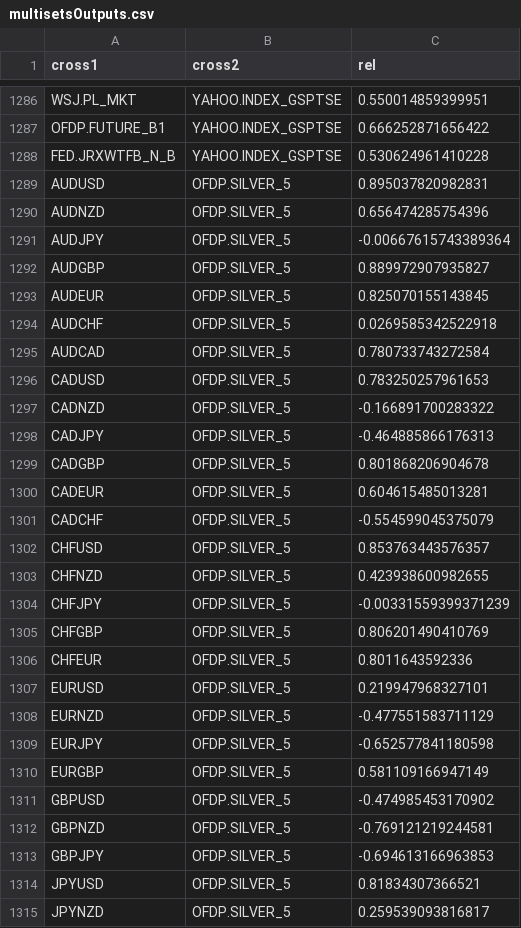
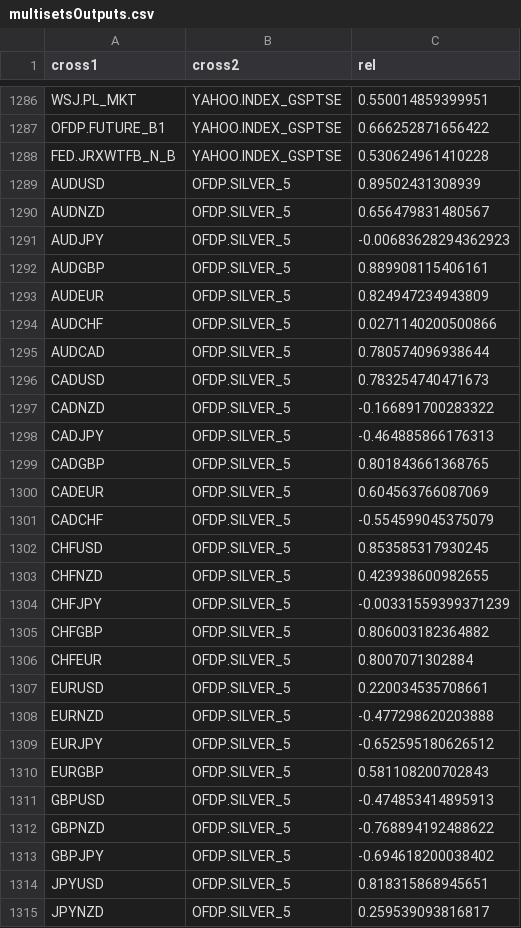
Before and after one commit to webpolis/fxpal, a CSV file: app/data/multisetsOutputs.csv, drawn as a sheet; only a part is shown, gaps mark what is left out; the diff covers the shown part only.

```diff
--- a/app/data/multisetsOutputs.csv
+++ b/app/data/multisetsOutputs.csv
@@ -1288,28 +1288,28 @@ OFDP.FUTURE_B1,YAHOO.INDEX_GSPTSE,0.666252871656422
 FED.JRXWTFB_N_B,YAHOO.INDEX_GSPTSE,0.530624961410228
-AUDUSD,OFDP.SILVER_5,0.895037820982831
-AUDNZD,OFDP.SILVER_5,0.656474285754396
-AUDJPY,OFDP.SILVER_5,-0.00667615743389364
-AUDGBP,OFDP.SILVER_5,0.889972907935827
-AUDEUR,OFDP.SILVER_5,0.825070155143845
-AUDCHF,OFDP.SILVER_5,0.0269585342522918
-AUDCAD,OFDP.SILVER_5,0.780733743272584
-CADUSD,OFDP.SILVER_5,0.783250257961653
+AUDUSD,OFDP.SILVER_5,0.89502431308939
+AUDNZD,OFDP.SILVER_5,0.656479831480567
+AUDJPY,OFDP.SILVER_5,-0.00683628294362923
+AUDGBP,OFDP.SILVER_5,0.889908115406161
+AUDEUR,OFDP.SILVER_5,0.824947234943809
+AUDCHF,OFDP.SILVER_5,0.0271140200500866
+AUDCAD,OFDP.SILVER_5,0.780574096938644
+CADUSD,OFDP.SILVER_5,0.783254740471673
 CADNZD,OFDP.SILVER_5,-0.166891700283322
 CADJPY,OFDP.SILVER_5,-0.464885866176313
-CADGBP,OFDP.SILVER_5,0.801868206904678
-CADEUR,OFDP.SILVER_5,0.604615485013281
+CADGBP,OFDP.SILVER_5,0.801843661368765
+CADEUR,OFDP.SILVER_5,0.604563766087069
 CADCHF,OFDP.SILVER_5,-0.554599045375079
-CHFUSD,OFDP.SILVER_5,0.853763443576357
+CHFUSD,OFDP.SILVER_5,0.853585317930245
 CHFNZD,OFDP.SILVER_5,0.423938600982655
 CHFJPY,OFDP.SILVER_5,-0.00331559399371239
-CHFGBP,OFDP.SILVER_5,0.806201490410769
-CHFEUR,OFDP.SILVER_5,0.8011643592336
-EURUSD,OFDP.SILVER_5,0.219947968327101
-EURNZD,OFDP.SILVER_5,-0.477551583711129
-EURJPY,OFDP.SILVER_5,-0.652577841180598
-EURGBP,OFDP.SILVER_5,0.581109166947149
-GBPUSD,OFDP.SILVER_5,-0.474985453170902
-GBPNZD,OFDP.SILVER_5,-0.769121219244581
-GBPJPY,OFDP.SILVER_5,-0.694613166963853
-JPYUSD,OFDP.SILVER_5,0.81834307366521
+CHFGBP,OFDP.SILVER_5,0.806003182364882
+CHFEUR,OFDP.SILVER_5,0.8007071302884
+EURUSD,OFDP.SILVER_5,0.220034535708661
+EURNZD,OFDP.SILVER_5,-0.477298620203888
+EURJPY,OFDP.SILVER_5,-0.652595180626512
+EURGBP,OFDP.SILVER_5,0.581108200702843
+GBPUSD,OFDP.SILVER_5,-0.474853414895913
+GBPNZD,OFDP.SILVER_5,-0.768894192488622
+GBPJPY,OFDP.SILVER_5,-0.694618200038402
+JPYUSD,OFDP.SILVER_5,0.818315868945651
 JPYNZD,OFDP.SILVER_5,0.259539093816817
```
Also changed, not shown: 23 edited cells elsewhere in this file, app/data/multisetsInputs.csv, 6 other files.
